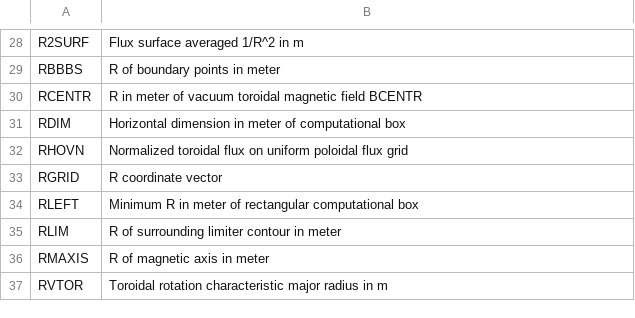
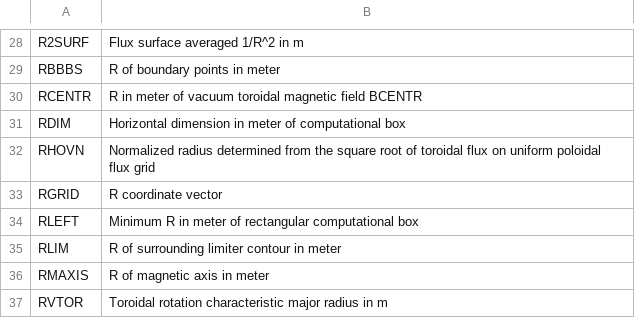
Before and after one commit to gafusion/EFIT, a CSV file: docs/tables/geqdsk.csv, drawn as a sheet; only a part is shown, gaps mark what is left out.

```diff
--- a/docs/tables/geqdsk.csv
+++ b/docs/tables/geqdsk.csv
@@ -33,3 +33,3 @@ RCENTR, R in meter of vacuum toroidal magnetic field BCENTR
 RDIM, Horizontal dimension in meter of computational box
-RHOVN, Normalized toroidal flux on uniform poloidal flux grid
+RHOVN, Normalized radius determined from the square root of toroidal flux on uniform poloidal flux grid
 RGRID, R coordinate vector
```
Also changed, not shown: docs/tables/aeqdsk.csv.
